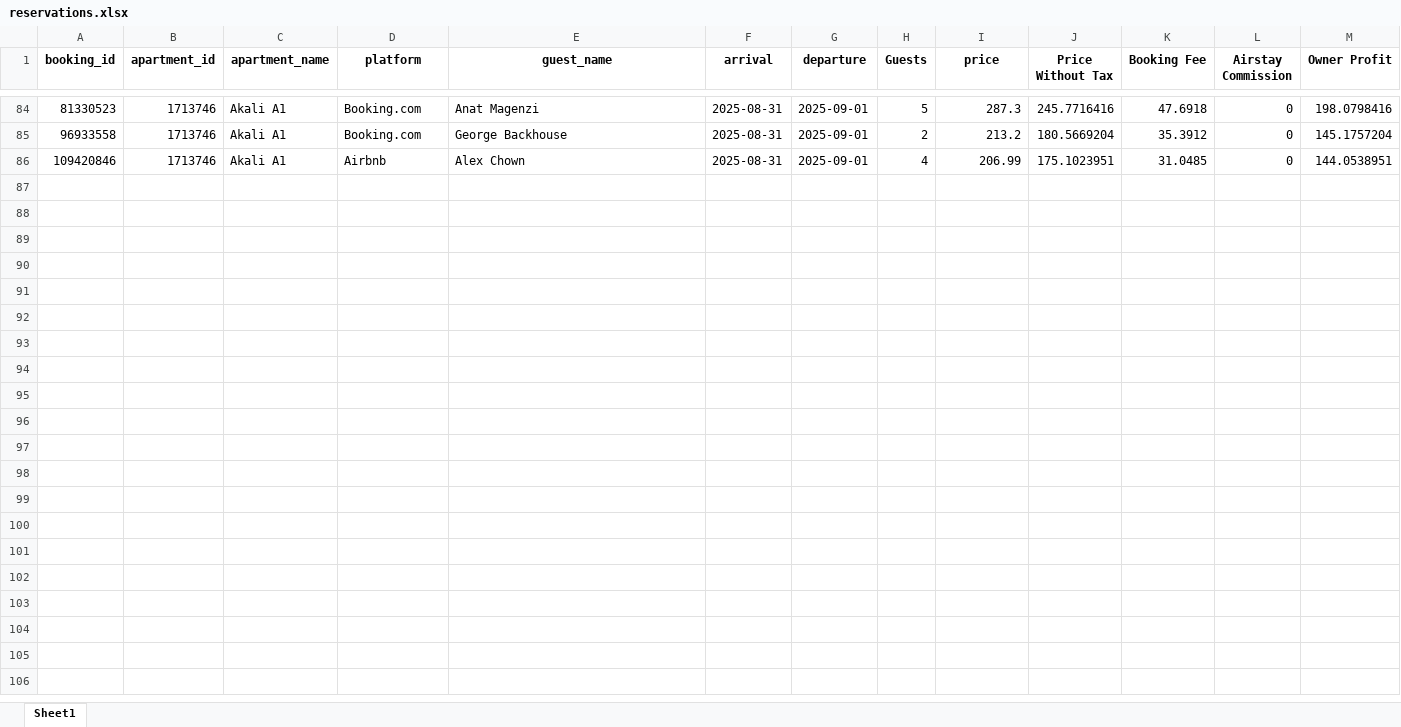
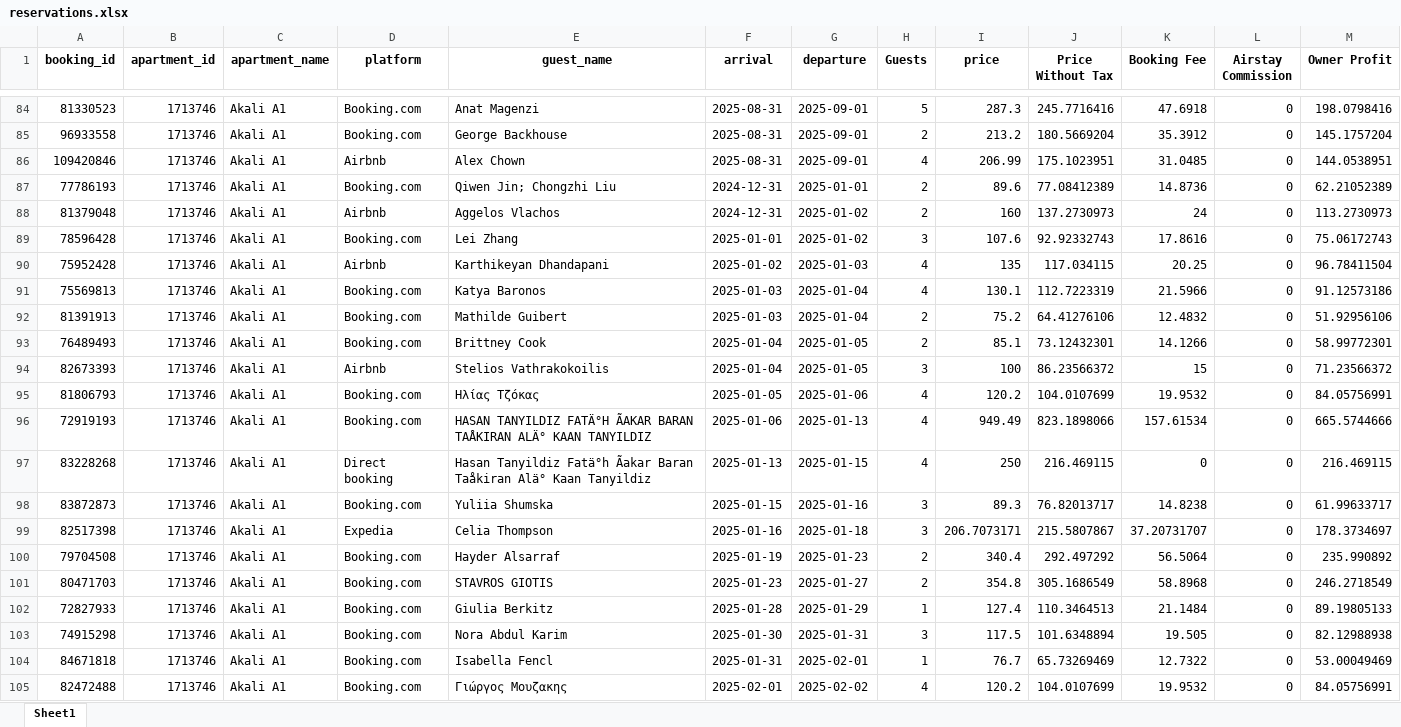
Before and after one commit to tasoszaf/AIRSTAY, an Excel workbook: reservations.xlsx, sheet Sheet1, drawn as a sheet; only a part is shown, gaps mark what is left out; values as stored, in another font and other column widths than the file's, no borders; the diff covers the shown part only; the diff names each change by its address in the sheet, - before the commit and + after, or states it on an @@ line.

Commit message:
🔁 Update reservations.xlsx

```diff
--- a/reservations.xlsx (sheet Sheet1)
+++ b/reservations.xlsx (sheet Sheet1)
+row 87: 77786193 | 1713746 | Akali A1 | Booking.com | Qiwen Jin; Chongzhi Liu | 2024-12-31 | 2025-01-01 | 2 | 89.6 | 77.08412389 | 14.8736 | 0 | 62.21052389
+row 88: 81379048 | 1713746 | Akali A1 | Airbnb | Aggelos Vlachos | 2024-12-31 | 2025-01-02 | 2 | 160 | 137.2730973 | 24 | 0 | 113.2730973
+row 89: 78596428 | 1713746 | Akali A1 | Booking.com | Lei Zhang | 2025-01-01 | 2025-01-02 | 3 | 107.6 | 92.92332743 | 17.8616 | 0 | 75.06172743
+row 90: 75952428 | 1713746 | Akali A1 | Airbnb | Karthikeyan Dhandapani | 2025-01-02 | 2025-01-03 | 4 | 135 | 117.034115 | 20.25 | 0 | 96.78411504
+row 91: 75569813 | 1713746 | Akali A1 | Booking.com | Katya Baronos | 2025-01-03 | 2025-01-04 | 4 | 130.1 | 112.7223319 | 21.5966 | 0 | 91.12573186
+row 92: 81391913 | 1713746 | Akali A1 | Booking.com | Mathilde Guibert | 2025-01-03 | 2025-01-04 | 2 | 75.2 | 64.41276106 | 12.4832 | 0 | 51.92956106
+row 93: 76489493 | 1713746 | Akali A1 | Booking.com | Brittney Cook | 2025-01-04 | 2025-01-05 | 2 | 85.1 | 73.12432301 | 14.1266 | 0 | 58.99772301
+row 94: 82673393 | 1713746 | Akali A1 | Airbnb | Stelios Vathrakokoilis | 2025-01-04 | 2025-01-05 | 3 | 100 | 86.23566372 | 15 | 0 | 71.23566372
+row 95: 81806793 | 1713746 | Akali A1 | Booking.com | Ηλίας Τζόκας | 2025-01-05 | 2025-01-06 | 4 | 120.2 | 104.0107699 | 19.9532 | 0 | 84.05756991
+row 96: 72919193 | 1713746 | Akali A1 | Booking.com | HASAN TANYILDIZ FATÄ°H ÃAKAR BARAN TAÅKIRAN ALÄ° KAAN TANYILDIZ | 2025-01-06 | 2025-01-13 | 4 | 949.49 | 823.1898066 | 157.61534 | 0 | 665.5744666
+row 97: 83228268 | 1713746 | Akali A1 | Direct booking | Hasan Tanyildiz Fatä°h Ãakar Baran Taåkiran Alä° Kaan Tanyildiz | 2025-01-13 | 2025-01-15 | 4 | 250 | 216.469115 | 0 | 0 | 216.469115
+row 98: 83872873 | 1713746 | Akali A1 | Booking.com | Yuliia Shumska | 2025-01-15 | 2025-01-16 | 3 | 89.3 | 76.82013717 | 14.8238 | 0 | 61.99633717
+row 99: 82517398 | 1713746 | Akali A1 | Expedia | Celia Thompson | 2025-01-16 | 2025-01-18 | 3 | 206.7073171 | 215.5807867 | 37.20731707 | 0 | 178.3734697
+row 100: 79704508 | 1713746 | Akali A1 | Booking.com | Hayder Alsarraf | 2025-01-19 | 2025-01-23 | 2 | 340.4 | 292.497292 | 56.5064 | 0 | 235.990892
+row 101: 80471703 | 1713746 | Akali A1 | Booking.com | STAVROS GIOTIS | 2025-01-23 | 2025-01-27 | 2 | 354.8 | 305.1686549 | 58.8968 | 0 | 246.2718549
+row 102: 72827933 | 1713746 | Akali A1 | Booking.com | Giulia Berkitz | 2025-01-28 | 2025-01-29 | 1 | 127.4 | 110.3464513 | 21.1484 | 0 | 89.19805133
+row 103: 74915298 | 1713746 | Akali A1 | Booking.com | Nora Abdul Karim | 2025-01-30 | 2025-01-31 | 3 | 117.5 | 101.6348894 | 19.505 | 0 | 82.12988938
+row 104: 84671818 | 1713746 | Akali A1 | Booking.com | Isabella Fencl | 2025-01-31 | 2025-02-01 | 1 | 76.7 | 65.73269469 | 12.7322 | 0 | 53.00049469
+row 105: 82472488 | 1713746 | Akali A1 | Booking.com | Γιώργος Μουζακης | 2025-02-01 | 2025-02-02 | 4 | 120.2 | 104.0107699 | 19.9532 | 0 | 84.05756991
```
Also changed, not shown: 31 added rows elsewhere in this sheet.
